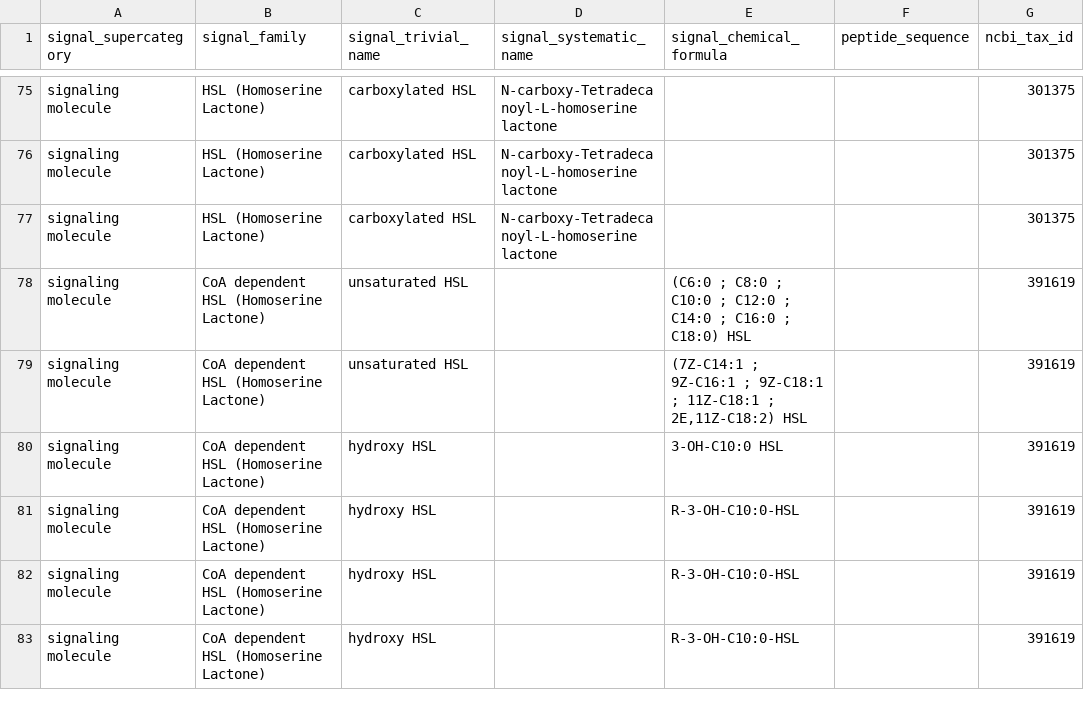
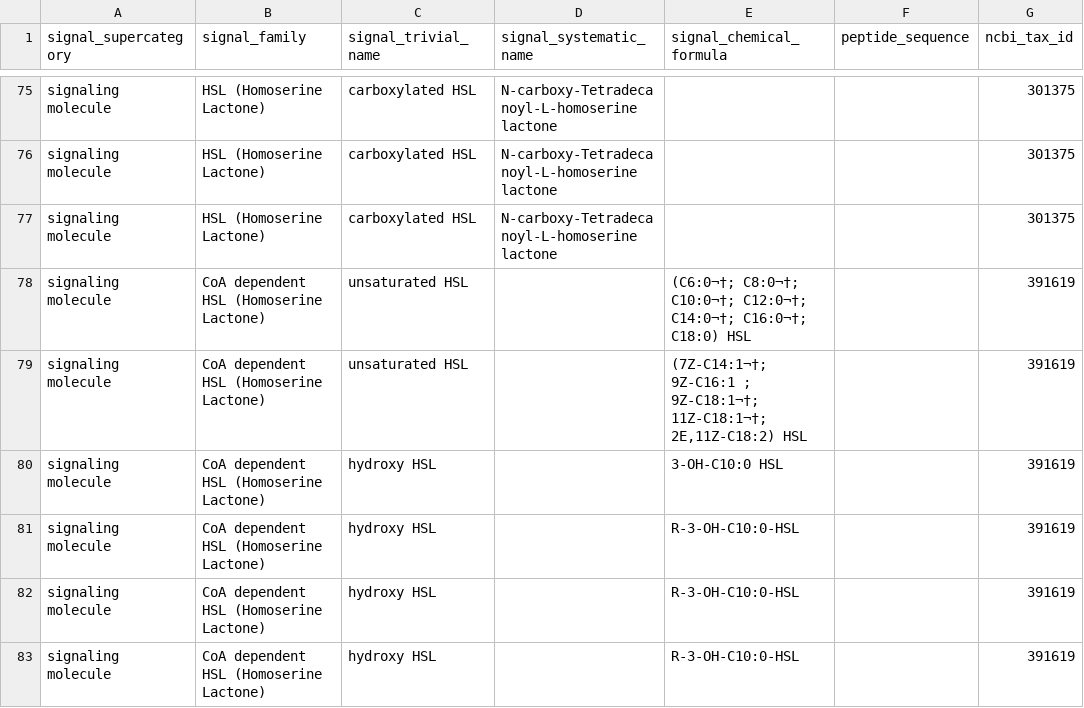
Before and after one commit to charles-bernard/Quorum_DB, a CSV file: database/2_fill_db/initial_table.csv, drawn as a sheet; only a part is shown, gaps mark what is left out; the diff covers the shown part only; the diff names each change by its address in the sheet, - before the commit and + after, or states it on an @@ line.

Commit message:
update

```diff
--- a/database/2_fill_db/initial_table.csv
+++ b/database/2_fill_db/initial_table.csv
-E78 (signal_chemical_formula): (C6:0 ; C8:0 ; C10:0 ; C12:0 ; C14:0 ; C16:0 ; C18:0) HSL
+E78 (signal_chemical_formula): (C6:0¬†; C8:0¬†; C10:0¬†; C12:0¬†; C14:0¬†; C16:0¬†; C18:0) HSL
-E79 (signal_chemical_formula): (7Z-C14:1 ; 9Z-C16:1 ; 9Z-C18:1 ; 11Z-C18:1 ; 2E,11Z-C18:2) HSL
+E79 (signal_chemical_formula): (7Z-C14:1¬†; 9Z-C16:1 ; 9Z-C18:1¬†; 11Z-C18:1¬†; 2E,11Z-C18:2) HSL
```
Also changed, not shown: 7 edited cells elsewhere in this file.
